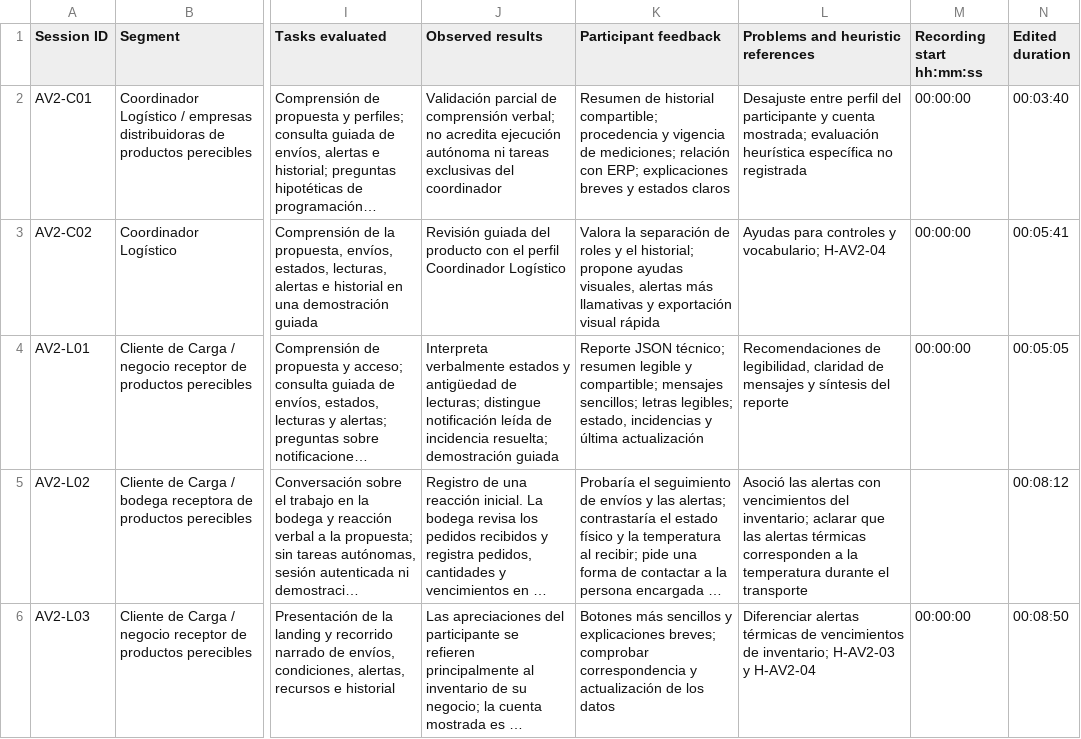
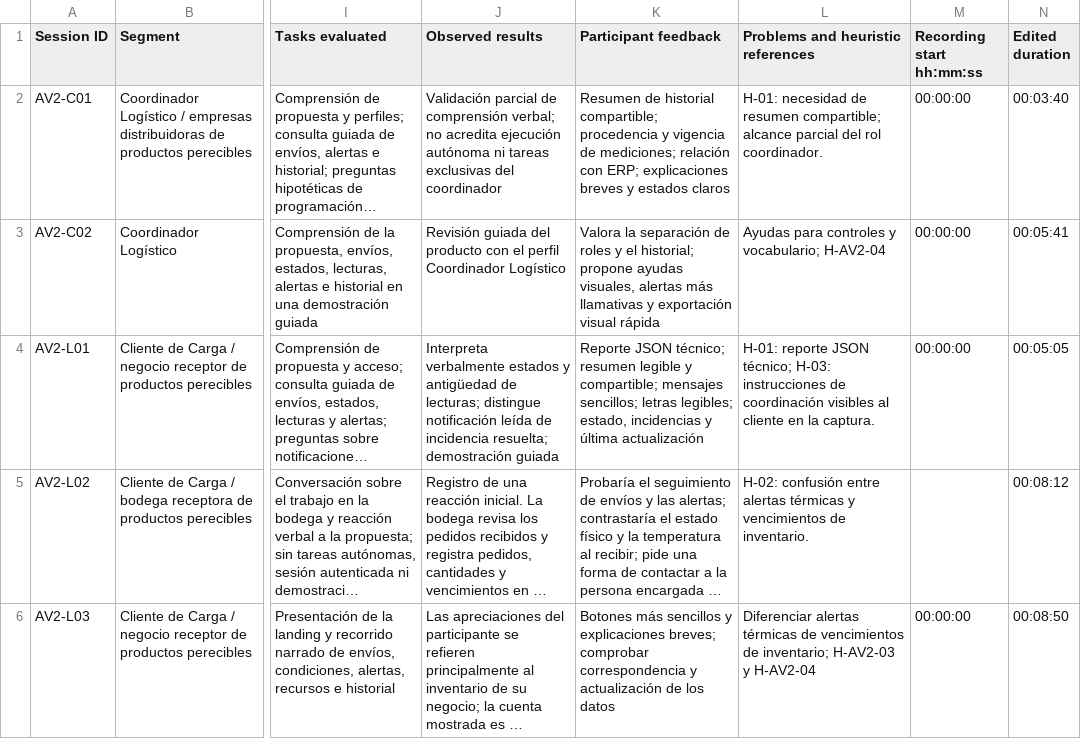
Before and after one commit to upc-pre-202620-1asi0730-8088-FrioTrackk/report-friotrack, a CSV file: docs/av2/validation-records.csv, drawn as a sheet; only a part is shown, gaps mark what is left out; long unchanged cells end in …; the diff names each change by its address in the sheet, - before the commit and + after, or states it on an @@ line.

Commit message:
docs(report): complete heuristic evaluation and final PDF delivery

```diff
--- a/docs/av2/validation-records.csv
+++ b/docs/av2/validation-records.csv
-L2: Desajuste entre perfil del participante y cuenta mostrada; evaluación heurística específica no registrada
+L2: H-01: necesidad de resumen compartible; alcance parcial del rol coordinador.
-L4: Recomendaciones de legibilidad, claridad de mensajes y síntesis del reporte
+L4: H-01: reporte JSON técnico; H-03: instrucciones de coordinación visibles al cliente en la captura.
-L5: Asoció las alertas con vencimientos del inventario; aclarar que las alertas térmicas corresponden a la temperatura durante el transporte
+L5: H-02: confusión entre alertas térmicas y vencimientos de inventario.
```
Also changed, not shown: 11 other files.
